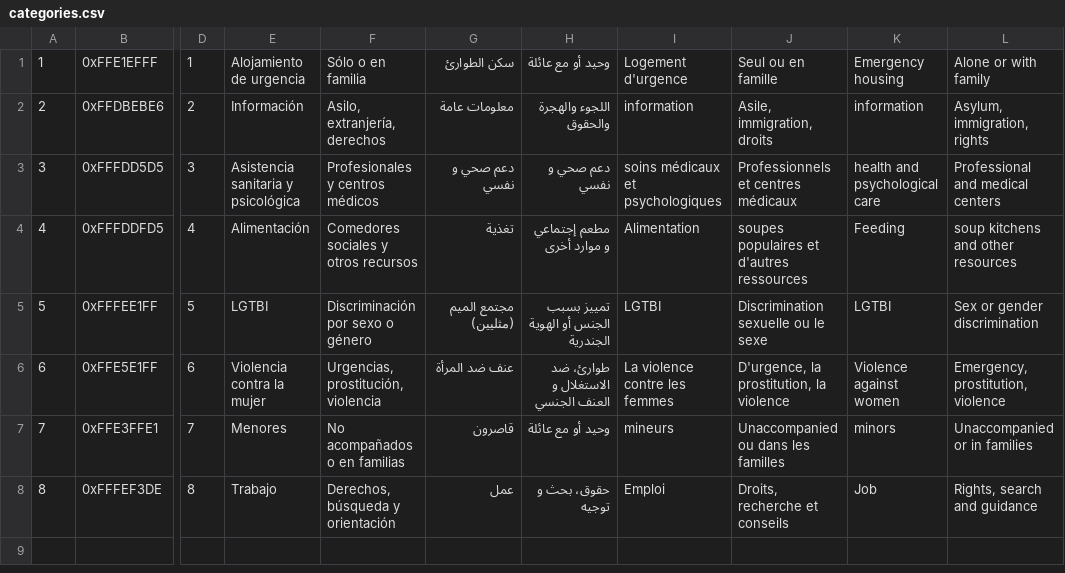
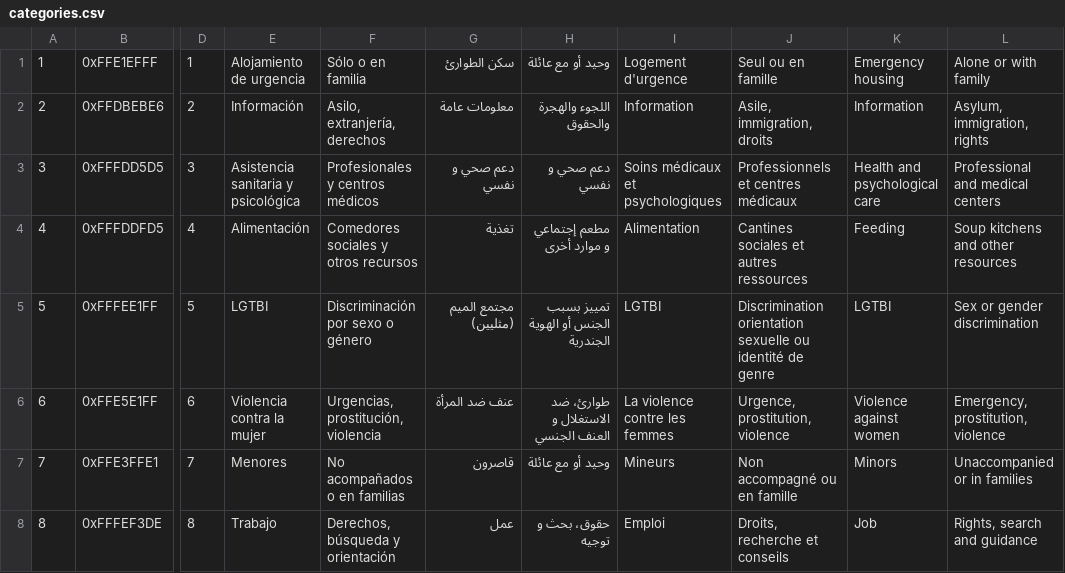
Before and after one commit to MovingForwardApp/moving-forward, a CSV file: db_builder/categories.csv, drawn as a sheet; only a part is shown, gaps mark what is left out; the diff names each change by its address in the sheet, - before the commit and + after, or states it on an @@ line.

Commit message:
Use resources without location

```diff
--- a/db_builder/categories.csv
+++ b/db_builder/categories.csv
-I2: information
+I2: Information
-K2: information
+K2: Information
-I3: soins médicaux et psychologiques
+I3: Soins médicaux et psychologiques
-K3: health and psychological care
+K3: Health and psychological care
-J4: soupes populaires et d'autres ressources
+J4: Cantines sociales et autres ressources
-L4: soup kitchens and other resources
+L4: Soup kitchens and other resources
-J5: Discrimination sexuelle ou le sexe
+J5: Discrimination orientation sexuelle ou identité de genre
-J6: D'urgence, la prostitution, la violence
+J6: Urgence, prostitution, violence
-I7: mineurs
+I7: Mineurs
-J7: Unaccompanied ou dans les familles
+J7: Non accompagné ou en famille
-K7: minors
+K7: Minors
```
Also changed, not shown: 6 other files.
